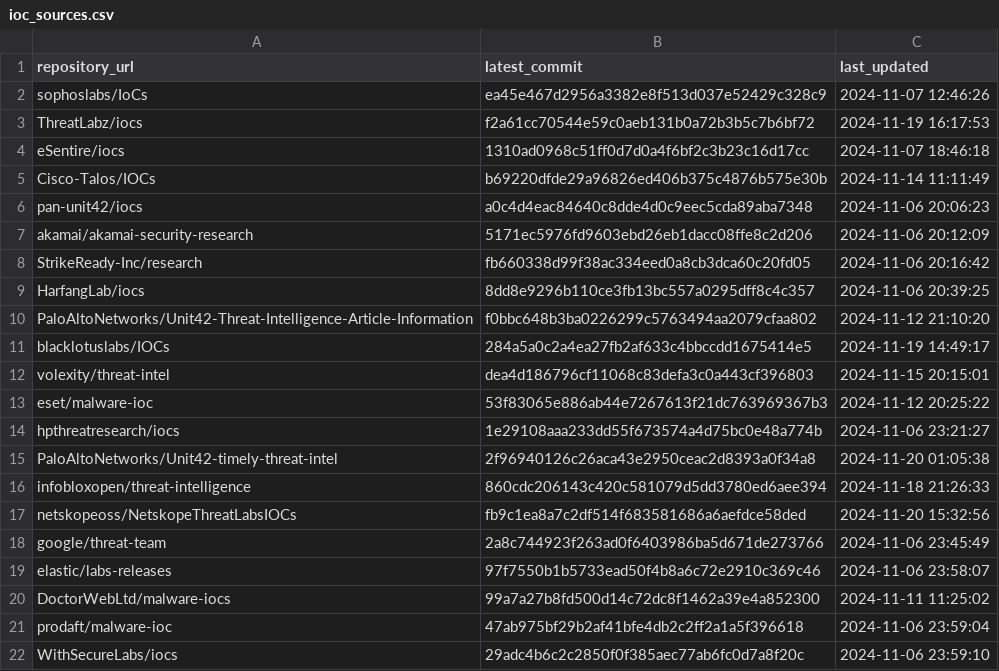
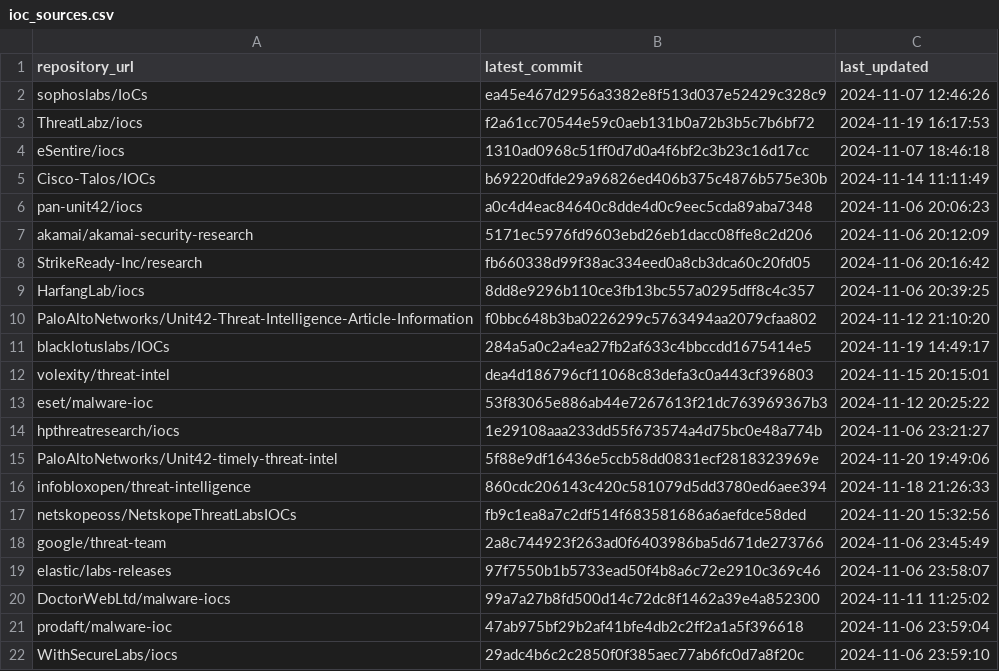
Before and after one commit to sudesh0sudesh/GithubIOC_Collector, a CSV file: ioc_sources.csv, drawn as a sheet.

```diff
--- a/ioc_sources.csv
+++ b/ioc_sources.csv
@@ -14,3 +14,3 @@ eset/malware-ioc,53f83065e886ab44e7267613f21dc763969367b3,2024-11-12 20:25:22
 hpthreatresearch/iocs,1e29108aaa233dd55f673574a4d75bc0e48a774b,2024-11-06 23:21:27
-PaloAltoNetworks/Unit42-timely-threat-intel,2f96940126c26aca43e2950ceac2d8393a0f34a8,2024-11-20 01:05:38
+PaloAltoNetworks/Unit42-timely-threat-intel,5f88e9df16436e5ccb58dd0831ecf2818323969e,2024-11-20 19:49:06
 infobloxopen/threat-intelligence,860cdc206143c420c581079d5dd3780ed6aee394,2024-11-18 21:26:33
```
Also changed, not shown: 4 other files.
